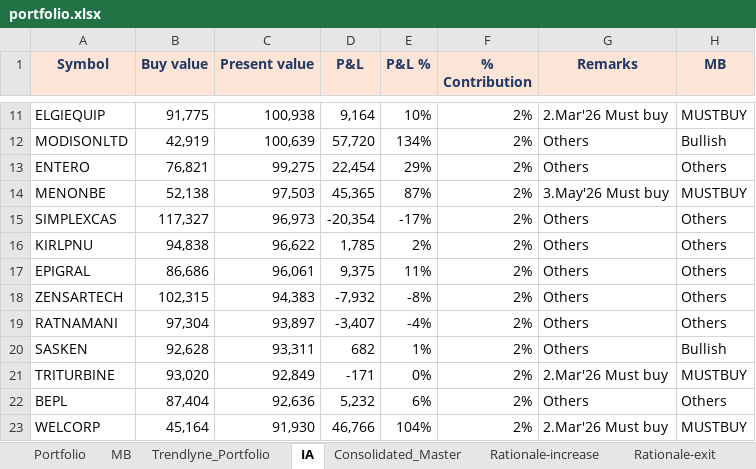
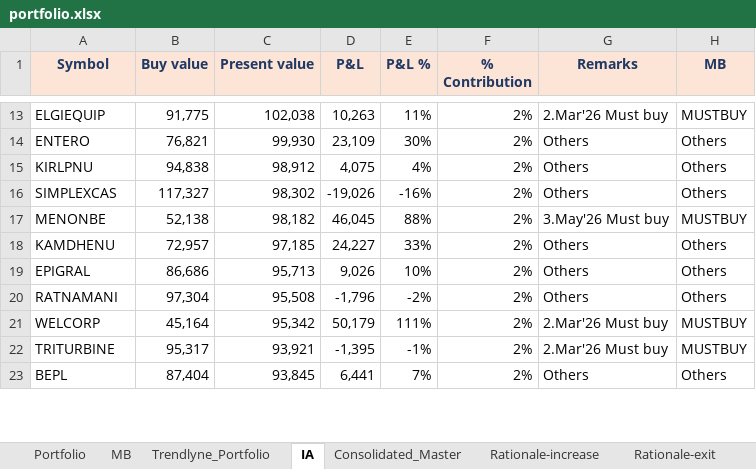
Before and after one commit to kvector0001/STT-Dashboard, an Excel workbook: data/portfolio.xlsx, sheet IA, drawn as a sheet; only a part is shown, gaps mark what is left out; values as stored, in another font and other column widths than the file's, no borders; charts and pictures and conditional formats not drawn; removed rows and columns are numbered as before the commit, all else as after; the diff covers the shown part only; the diff names each change by its address in the sheet, - before the commit and + after, or states it on an @@ line.

```diff
--- a/data/portfolio.xlsx (sheet IA)
+++ b/data/portfolio.xlsx (sheet IA)
-C13 (Present value): 100,938
+C13 (Present value): 102,038
-D13 (P&L): 9,164
+D13 (P&L): 10,263
-E13 (P&L %): 10%
+E13 (P&L %): 11%
-row 12: MODISONLTD | 42,919 | 100,639 | 57,720 | 134% | 2% | Others | Bullish
-C14 (Present value): 99,275
+C14 (Present value): 99,930
-D14 (P&L): 22,454
+D14 (P&L): 23,109
-E14 (P&L %): 29%
+E14 (P&L %): 30%
-row 14: MENONBE | 52,138 | 97,503 | 45,365 | 87% | 2% | 3.May'26 Must buy | MUSTBUY
-row 15: SIMPLEXCAS | 117,327 | 96,973 | -20,354 | -17% | 2% | Others | Others
-C15 (Present value): 96,622
+C15 (Present value): 98,912
-D15 (P&L): 1,785
+D15 (P&L): 4,075
-E15 (P&L %): 2%
+E15 (P&L %): 4%
+row 16: SIMPLEXCAS | 117,327 | 98,302 | -19,026 | -16% | 2% | Others | Others
+row 17: MENONBE | 52,138 | 98,182 | 46,045 | 88% | 2% | 3.May'26 Must buy | MUSTBUY
+row 18: KAMDHENU | 72,957 | 97,185 | 24,227 | 33% | 2% | Others | Others
-C19 (Present value): 96,061
+C19 (Present value): 95,713
-D19 (P&L): 9,375
+D19 (P&L): 9,026
-E19 (P&L %): 11%
+E19 (P&L %): 10%
-row 18: ZENSARTECH | 102,315 | 94,383 | -7,932 | -8% | 2% | Others | Others
-C20 (Present value): 93,897
+C20 (Present value): 95,508
-D20 (P&L): -3,407
+D20 (P&L): -1,796
-E20 (P&L %): -4%
+E20 (P&L %): -2%
-row 20: SASKEN | 92,628 | 93,311 | 682 | 1% | 2% | Others | Bullish
+row 21: WELCORP | 45,164 | 95,342 | 50,179 | 111% | 2% | 2.Mar'26 Must buy | MUSTBUY
-B22 (Buy value): 93,020
+B22 (Buy value): 95,317
-C22 (Present value): 92,849
+C22 (Present value): 93,921
-D22 (P&L): -171
+D22 (P&L): -1,395
-E22 (P&L %): 0%
+E22 (P&L %): -1%
-C23 (Present value): 92,636
+C23 (Present value): 93,845
-D23 (P&L): 5,232
+D23 (P&L): 6,441
-E23 (P&L %): 6%
+E23 (P&L %): 7%
-row 23: WELCORP | 45,164 | 91,930 | 46,766 | 104% | 2% | 2.Mar'26 Must buy | MUSTBUY
```
Also changed, not shown: 32 added rows, 30 removed rows and 243 edited cells elsewhere in this sheet, sheet Portfolio, sheet Consolidated_Master, sheet Trendlyne_Portfolio, 1 other file.
